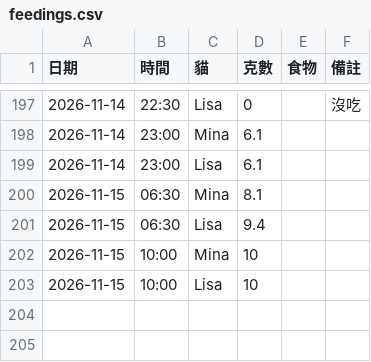
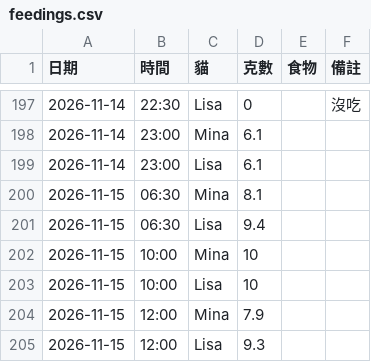
Before and after one commit to PorriD63/MinaLisa, a CSV file: data/feedings.csv, drawn as a sheet; only a part is shown, gaps mark what is left out.

```diff
--- a/data/feedings.csv
+++ b/data/feedings.csv
@@ -203 +203,3 @@
 2026-11-15,10:00,Lisa,10,,
+2026-11-15,12:00,Mina,7.9,,
+2026-11-15,12:00,Lisa,9.3,,
```
Also changed, not shown: 2 other files.
